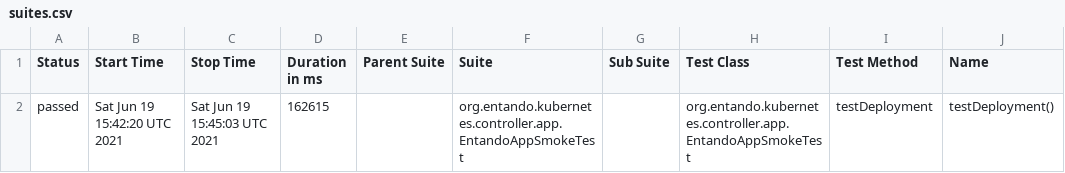
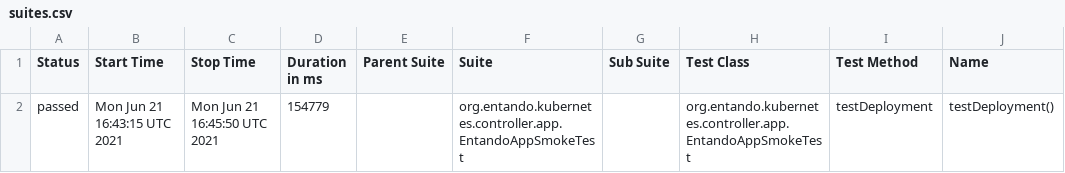
Before and after one commit to entando-k8s/devops-results-06-07-2021, a CSV file: entando-k8s-app-controller/PR-32/allure-smoke-reports/data/suites.csv, drawn as a sheet; only a part is shown; the diff names each change by its address in the sheet, - before the commit and + after, or states it on an @@ line.

Commit message:
Publishing files for path entando-k8s-app-controller/PR-32

```diff
--- a/entando-k8s-app-controller/PR-32/allure-smoke-reports/data/suites.csv
+++ b/entando-k8s-app-controller/PR-32/allure-smoke-reports/data/suites.csv
-B2 (Start Time): Sat Jun 19 15:42:20 UTC 2021
+B2 (Start Time): Mon Jun 21 16:43:15 UTC 2021
-C2 (Stop Time): Sat Jun 19 15:45:03 UTC 2021
+C2 (Stop Time): Mon Jun 21 16:45:50 UTC 2021
-D2 (Duration in ms): 162615
+D2 (Duration in ms): 154779
```
Also changed, not shown: 17 other files.
